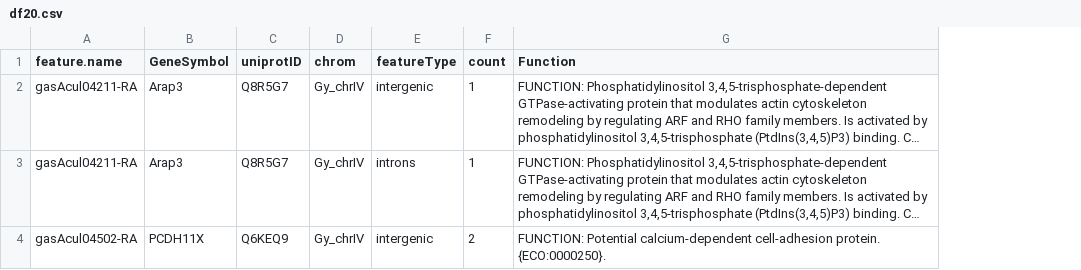
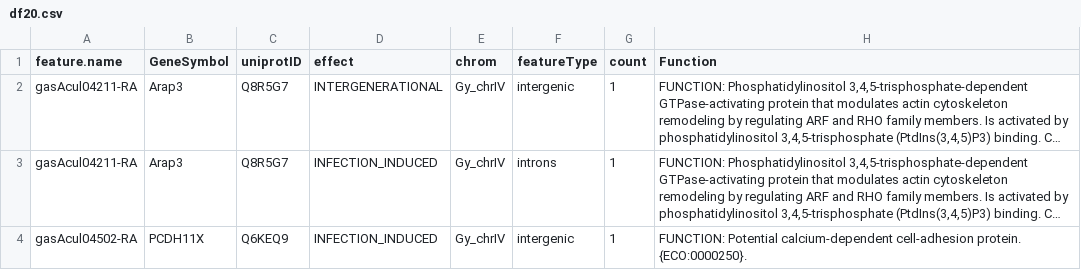
Before and after one commit to alicebalard/2021_StickParaOffsBroject, a CSV file: dataOut/df20.csv, drawn as a sheet; only a part is shown; long unchanged cells end in …; addresses are those after the commit; the diff covers the shown part only; the diff names each change by its address in the sheet, - before the commit and + after, or states it on an @@ line.

Commit message:
df20

```diff
--- a/dataOut/df20.csv
+++ b/dataOut/df20.csv
+column D (effect), rows 2-4: INTERGENERATIONAL | INFECTION_INDUCED | INFECTION_INDUCED
-G4 (count): 2
+G4 (count): 1
```
Also changed, not shown: 7 added rows and 6 edited cells elsewhere in this file.
